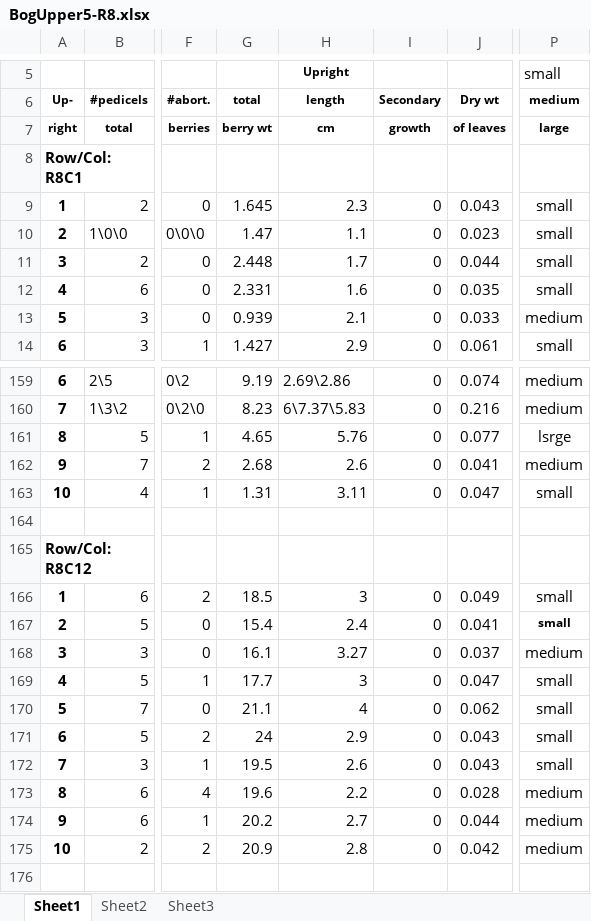
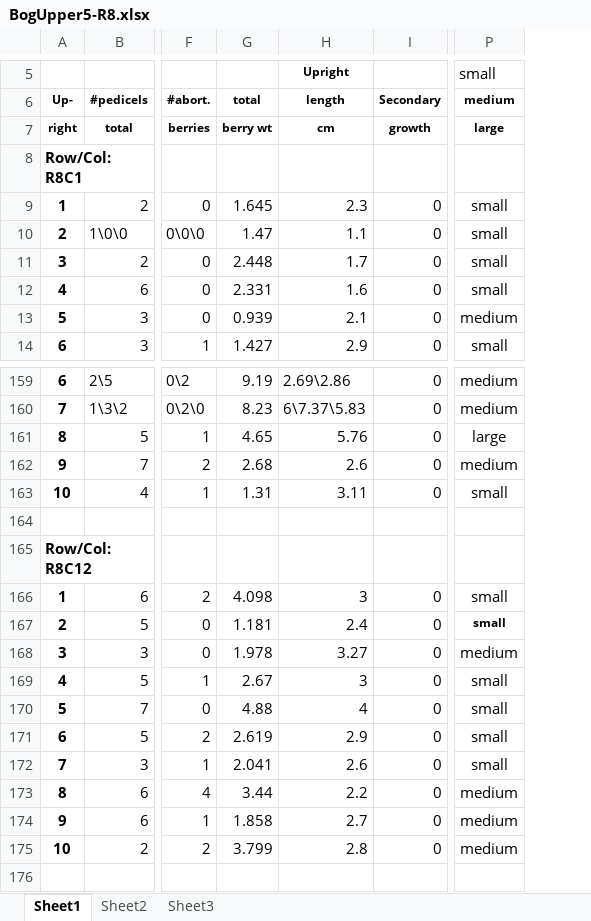
Before and after one commit to bliptrip/CNJ0x-Trait-Mapping, an Excel workbook: Data/phenotypic data/RawData/2013 Data/BogUpper5-R8.xlsx, sheet Sheet1, drawn as a sheet; only a part is shown, gaps mark what is left out; values as stored, in another font and other column widths than the file's, no borders; the diff covers the shown part only; the diff names each change by its address in the sheet, - before the commit and + after, or states it on an @@ line.

```diff
--- a/Data/phenotypic data/RawData/2013 Data/BogUpper5-R8.xlsx (sheet Sheet1)
+++ b/Data/phenotypic data/RawData/2013 Data/BogUpper5-R8.xlsx (sheet Sheet1)
@@ column J (Dry wt) hidden, rows 7-14: of leaves |  | 0.043 | 0.023 | 0.044 | 0.035 | 0.033 | 0.061; rows 159-175: 0.074 | 0.216 | 0.077 | 0.041 | 0.047 |  |  | 0.049 | 0.041 | 0.037 | 0.047 | 0.062 | 0.043 | 0.043 | 0.028 | 0.044 | 0.042 @@
-P161 (medium): lsrge
+P161 (medium): large
-G166 (total): 18.5
+G166 (total): 4.098
-G167 (total): 15.4
+G167 (total): 1.181
-G168 (total): 16.1
+G168 (total): 1.978
-G169 (total): 17.7
+G169 (total): 2.67
-G170 (total): 21.1
+G170 (total): 4.88
-G171 (total): 24
+G171 (total): 2.619
-G172 (total): 19.5
+G172 (total): 2.041
-G173 (total): 19.6
+G173 (total): 3.44
-G174 (total): 20.2
+G174 (total): 1.858
-G175 (total): 20.9
+G175 (total): 3.799
```
Also changed, not shown: 14 edited cells elsewhere in this sheet, Data/phenotypic data/RawData/2013 Data/BogUpper5-R10.xlsx, Data/phenotypic data/RawData/2013 Data/BogUpper5-R7 (parents).xlsx, 2 other files.
